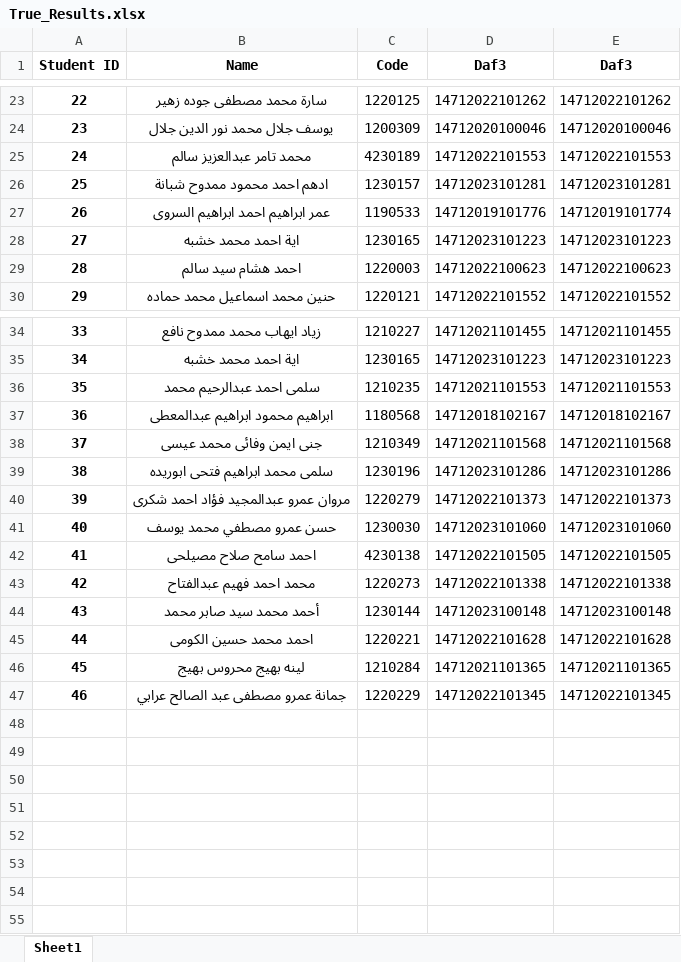
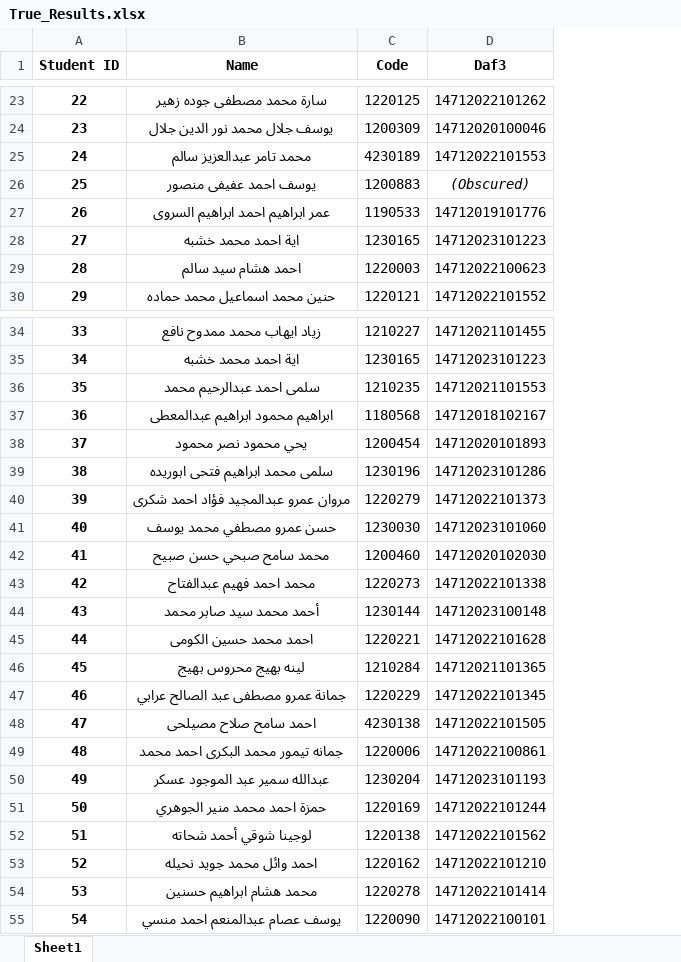
Before and after one commit to 3essawyy/STEP_ID-Scanner, an Excel workbook: True_Results.xlsx, sheet Sheet1, drawn as a sheet; only a part is shown, gaps mark what is left out; values as stored, in another font and other column widths than the file's, no borders; removed rows and columns are numbered as before the commit, all else as after; the diff names each change by its address in the sheet, - before the commit and + after, or states it on an @@ line.

Commit message:
New Codes in excel

```diff
--- a/True_Results.xlsx (sheet Sheet1)
+++ b/True_Results.xlsx (sheet Sheet1)
-column E (Daf3), rows 23-25: 14712022101262 | 14712020100046 | 14712022101553; rows 27-30: 14712019101774 | 14712023101223 | 14712022100623 | 14712022101552; rows 34-37: 14712021101455 | 14712023101223 | 14712021101553 | 14712018102167; rows 39-41: 14712023101286 | 14712022101373 | 14712023101060; rows 43-47: 14712022101338 | 14712023100148 | 14712022101628 | 14712021101365 | 14712022101345
-row 26: 25 | ادهم احمد محمود ممدوح شبانة | 1230157 | 14712023101281 | 14712023101281
+row 26: 25 | يوسف احمد عفيفى منصور | 1200883 | (Obscured)
-row 38: 37 | جنى ايمن وفائى محمد عيسى | 1210349 | 14712021101568 | 14712021101568
+row 38: 37 | يحي محمود نصر محمود | 1200454 | 14712020101893
+row 42: 41 | محمد سامح صبحي حسن صبيح | 1200460 | 14712020102030
@@ row 42 moved to row 48: 47 @@
+row 49: 48 | جمانه تيمور محمد البكرى احمد محمد | 1220006 | 14712022100861
+row 50: 49 | عبدالله سمير عبد الموجود عسكر | 1230204 | 14712023101193
+row 51: 50 | حمزة احمد محمد منير الجوهري | 1220169 | 14712022101244
+row 52: 51 | لوجينا شوقي أحمد شحاته | 1220138 | 14712022101562
+row 53: 52 | احمد وائل محمد جويد نحيله | 1220162 | 14712022101210
+row 54: 53 | محمد هشام ابراهيم حسنين | 1220278 | 14712022101414
+row 55: 54 | يوسف عصام عبدالمنعم احمد منسي | 1220090 | 14712022100101
```
Also changed, not shown: 1 other file.
